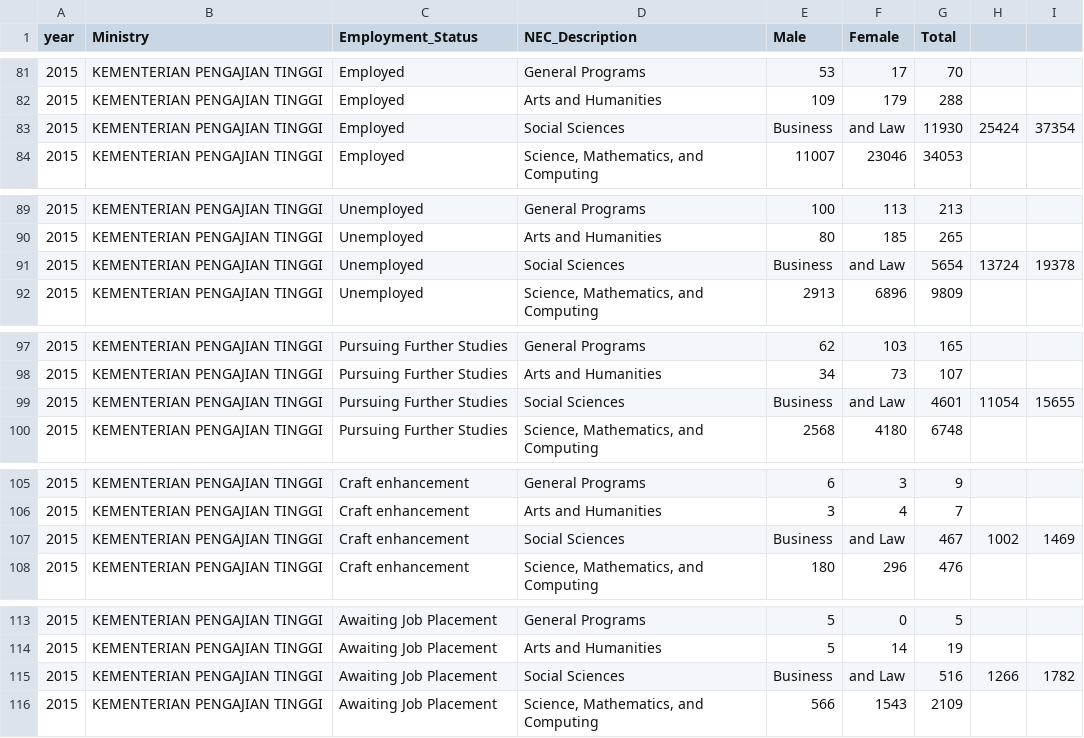
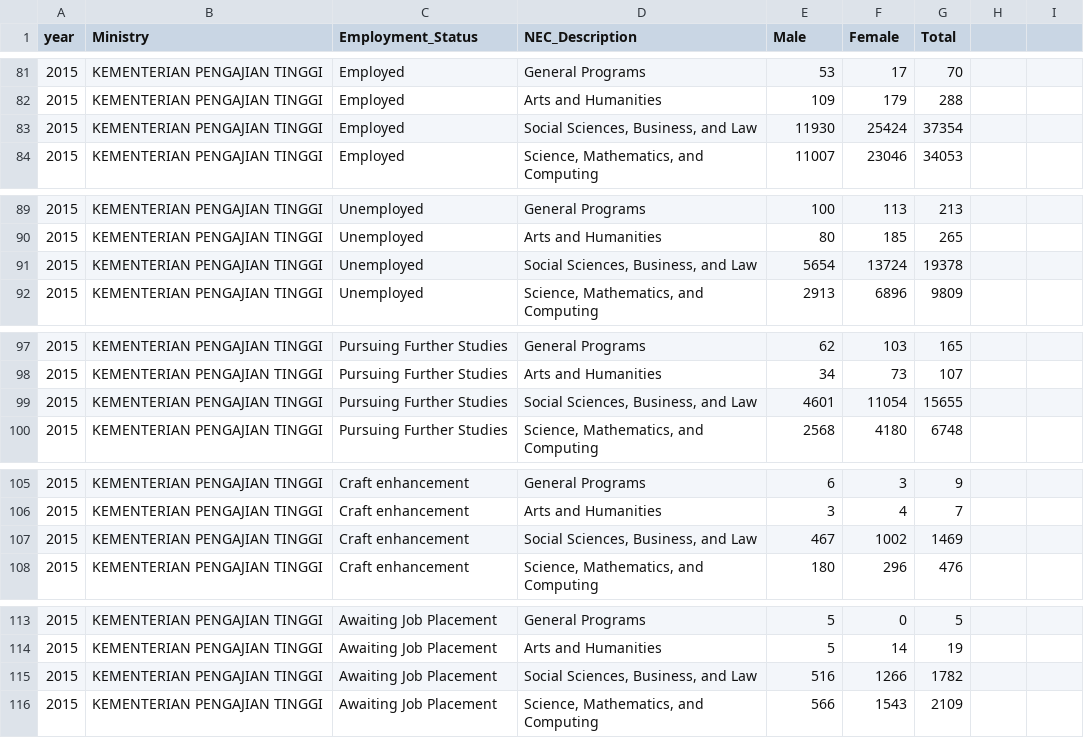
Before and after one commit to sngg0074/FIT3179ASG2, a CSV file: Dataset/Employment_Status_by_Field_of_Study 2013_2016.csv, drawn as a sheet; only a part is shown, gaps mark what is left out; the diff covers the shown part only.

```diff
--- a/Dataset/Employment_Status_by_Field_of_Study 2013_2016.csv
+++ b/Dataset/Employment_Status_by_Field_of_Study 2013_2016.csv
@@ -82,3 +82,3 @@ year,Ministry,Employment_Status,NEC_Description,Male,Female,Total
 2015,KEMENTERIAN PENGAJIAN TINGGI,Employed,Arts and Humanities,109,179,288
-2015,KEMENTERIAN PENGAJIAN TINGGI,Employed,Social Sciences, Business, and Law,11930,25424,37354
+2015,KEMENTERIAN PENGAJIAN TINGGI,Employed,"Social Sciences, Business, and Law",11930,25424,37354
 2015,KEMENTERIAN PENGAJIAN TINGGI,Employed,"Science, Mathematics, and Computing",11007,23046,34053
@@ -90,3 +90,3 @@ year,Ministry,Employment_Status,NEC_Description,Male,Female,Total
 2015,KEMENTERIAN PENGAJIAN TINGGI,Unemployed,Arts and Humanities,80,185,265
-2015,KEMENTERIAN PENGAJIAN TINGGI,Unemployed,Social Sciences, Business, and Law,5654,13724,19378
+2015,KEMENTERIAN PENGAJIAN TINGGI,Unemployed,"Social Sciences, Business, and Law",5654,13724,19378
 2015,KEMENTERIAN PENGAJIAN TINGGI,Unemployed,"Science, Mathematics, and Computing",2913,6896,9809
@@ -98,3 +98,3 @@ year,Ministry,Employment_Status,NEC_Description,Male,Female,Total
 2015,KEMENTERIAN PENGAJIAN TINGGI,Pursuing Further Studies,Arts and Humanities,34,73,107
-2015,KEMENTERIAN PENGAJIAN TINGGI,Pursuing Further Studies,Social Sciences, Business, and Law,4601,11054,15655
+2015,KEMENTERIAN PENGAJIAN TINGGI,Pursuing Further Studies,"Social Sciences, Business, and Law",4601,11054,15655
 2015,KEMENTERIAN PENGAJIAN TINGGI,Pursuing Further Studies,"Science, Mathematics, and Computing",2568,4180,6748
@@ -106,3 +106,3 @@ year,Ministry,Employment_Status,NEC_Description,Male,Female,Total
 2015,KEMENTERIAN PENGAJIAN TINGGI,Craft enhancement,Arts and Humanities,3,4,7
-2015,KEMENTERIAN PENGAJIAN TINGGI,Craft enhancement,Social Sciences, Business, and Law,467,1002,1469
+2015,KEMENTERIAN PENGAJIAN TINGGI,Craft enhancement,"Social Sciences, Business, and Law",467,1002,1469
 2015,KEMENTERIAN PENGAJIAN TINGGI,Craft enhancement,"Science, Mathematics, and Computing",180,296,476
@@ -114,3 +114,3 @@ year,Ministry,Employment_Status,NEC_Description,Male,Female,Total
 2015,KEMENTERIAN PENGAJIAN TINGGI,Awaiting Job Placement,Arts and Humanities,5,14,19
-2015,KEMENTERIAN PENGAJIAN TINGGI,Awaiting Job Placement,Social Sciences, Business, and Law,516,1266,1782
+2015,KEMENTERIAN PENGAJIAN TINGGI,Awaiting Job Placement,"Social Sciences, Business, and Law",516,1266,1782
 2015,KEMENTERIAN PENGAJIAN TINGGI,Awaiting Job Placement,"Science, Mathematics, and Computing",566,1543,2109
```
Also changed, not shown: 90 edited cells elsewhere in this file, 7 other files.
